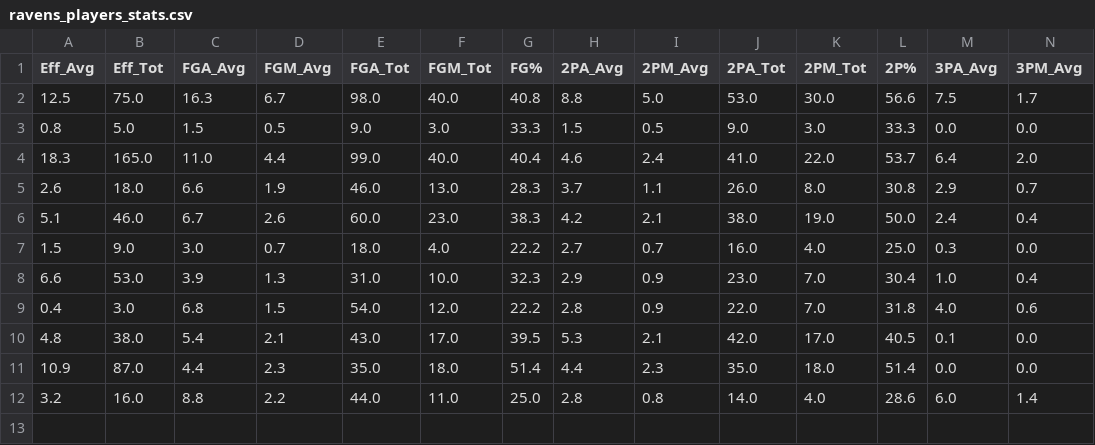
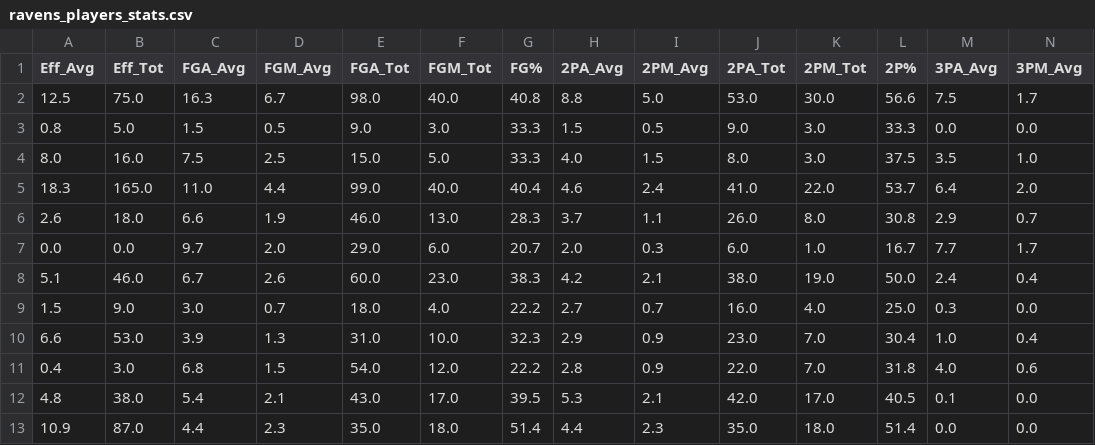
Before and after one commit to DaRealMumba/corn_stats, a CSV file: data/raw/players/ravens_players_stats.csv, drawn as a sheet; only a part is shown; removed rows and columns are numbered as before the commit, all else as after; rows hold the shown columns only; the diff names each change by its address in the sheet, - before the commit and + after, or states it on an @@ line.

Commit message:
update data, glossary and page

```diff
--- a/data/raw/players/ravens_players_stats.csv
+++ b/data/raw/players/ravens_players_stats.csv
+row 4: 8.0 | 16.0 | 7.5 | 2.5 | 15.0 | 5.0 | 33.3 | 4.0 | 1.5 | 8.0 | 3.0 | 37.5 | 3.5 | 1.0
+row 7: 0.0 | 0.0 | 9.7 | 2.0 | 29.0 | 6.0 | 20.7 | 2.0 | 0.3 | 6.0 | 1.0 | 16.7 | 7.7 | 1.7
-row 12: 3.2 | 16.0 | 8.8 | 2.2 | 44.0 | 11.0 | 25.0 | 2.8 | 0.8 | 14.0 | 4.0 | 28.6 | 6.0 | 1.4
```
Also changed, not shown: 3 other files.
